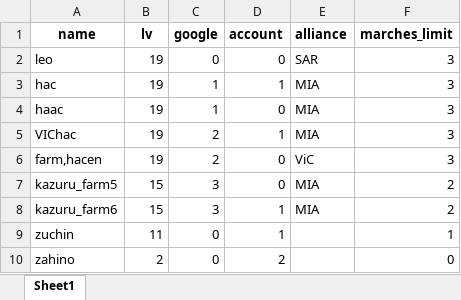
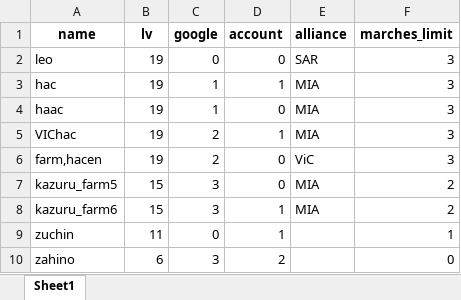
Before and after one commit to ignat10/tap_scripts, an Excel workbook: data/WAO_farms_data.xlsx, sheet Sheet1, drawn as a sheet; values as stored, in another font and other column widths than the file's, no borders; the diff names each change by its address in the sheet, - before the commit and + after, or states it on an @@ line.

Commit message:
clean WAO_farms_data.xlsx

```diff
--- a/data/WAO_farms_data.xlsx (sheet Sheet1)
+++ b/data/WAO_farms_data.xlsx (sheet Sheet1)
-B10 (lv): 2
+B10 (lv): 6
-C10 (google): 0
+C10 (google): 3
```
